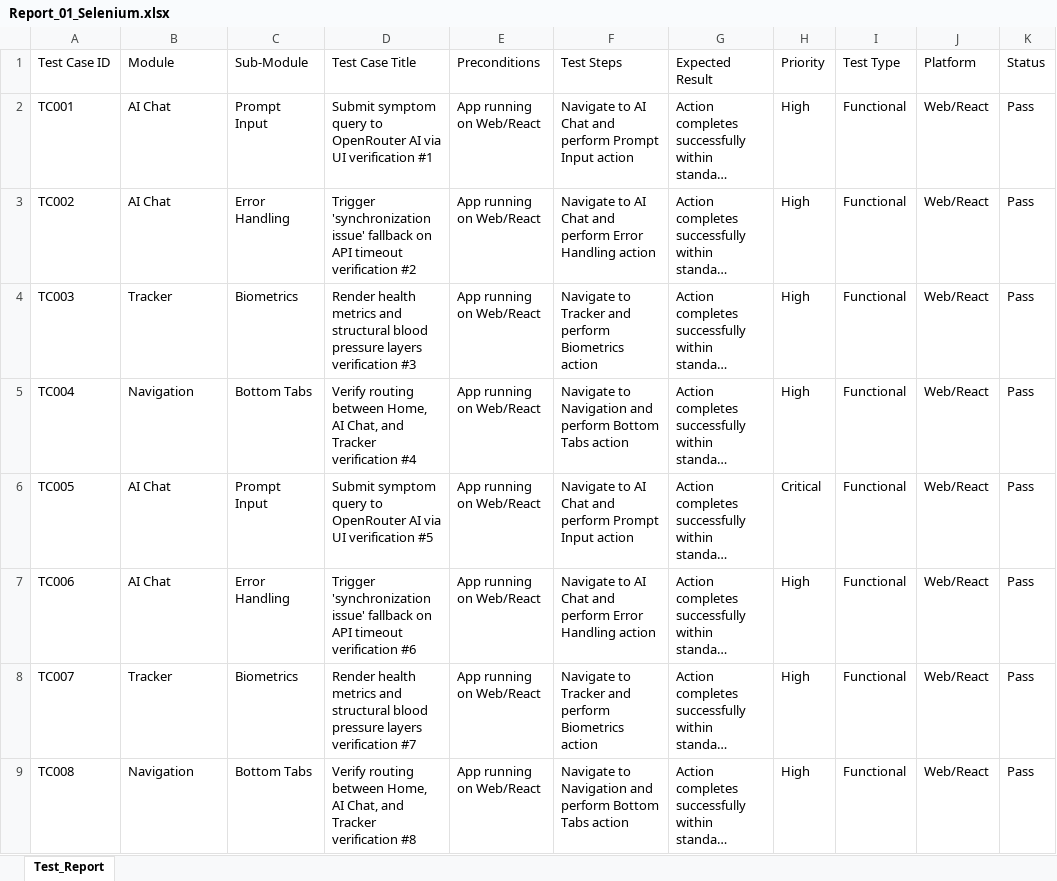
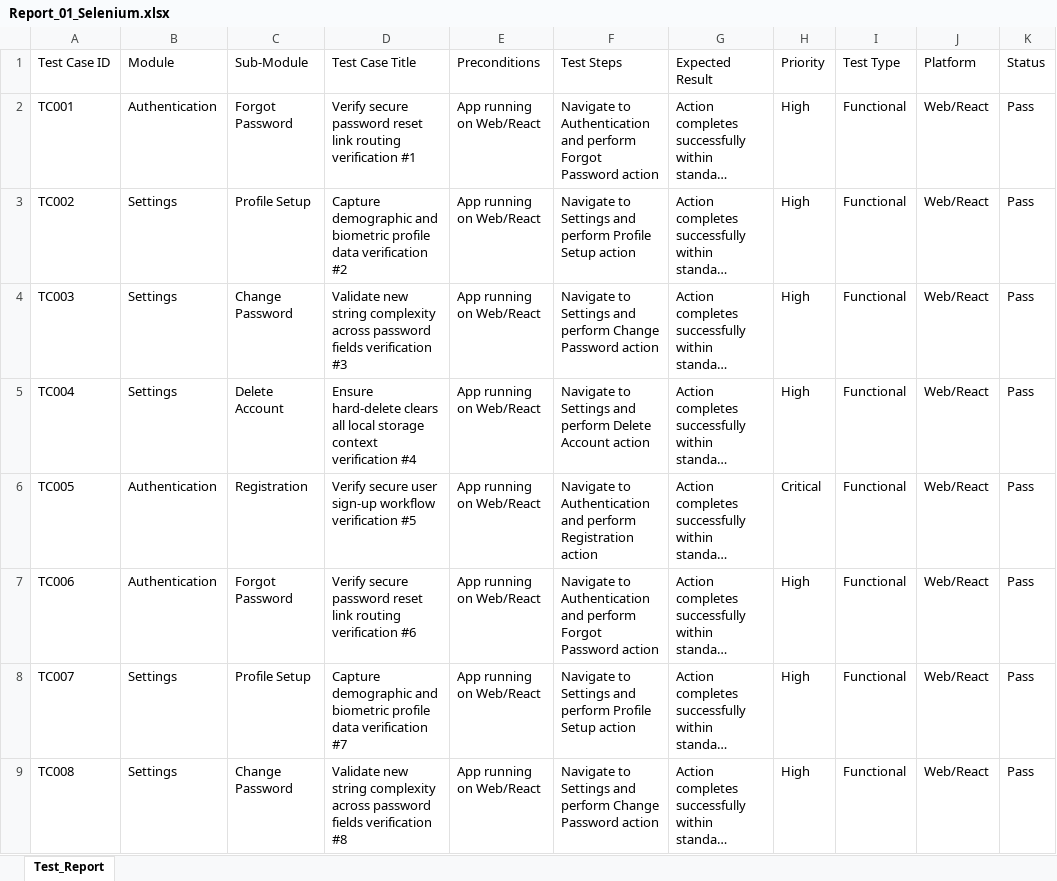
Before and after one commit to sathishr-ai/LifeMatrix-AI, an Excel workbook: e2e_tests_suite/Report_01_Selenium.xlsx, sheet Test_Report, drawn as a sheet; only a part is shown; long unchanged cells end in …; values as stored, in another font and other column widths than the file's, no borders; the diff covers the shown part only; the diff names each change by its address in the sheet, - before the commit and + after, or states it on an @@ line.

```diff
--- a/e2e_tests_suite/Report_01_Selenium.xlsx (sheet Test_Report)
+++ b/e2e_tests_suite/Report_01_Selenium.xlsx (sheet Test_Report)
-B2 (Module): AI Chat
+B2 (Module): Authentication
-C2 (Sub-Module): Prompt Input
+C2 (Sub-Module): Forgot Password
-D2 (Test Case Title): Submit symptom query to OpenRouter AI via UI verification #1
+D2 (Test Case Title): Verify secure password reset link routing verification #1
-F2 (Test Steps): Navigate to AI Chat and perform Prompt Input action
+F2 (Test Steps): Navigate to Authentication and perform Forgot Password action
-B3 (Module): AI Chat
+B3 (Module): Settings
-C3 (Sub-Module): Error Handling
+C3 (Sub-Module): Profile Setup
-D3 (Test Case Title): Trigger 'synchronization issue' fallback on API timeout verification #2
+D3 (Test Case Title): Capture demographic and biometric profile data verification #2
-F3 (Test Steps): Navigate to AI Chat and perform Error Handling action
+F3 (Test Steps): Navigate to Settings and perform Profile Setup action
-B4 (Module): Tracker
+B4 (Module): Settings
-C4 (Sub-Module): Biometrics
+C4 (Sub-Module): Change Password
-D4 (Test Case Title): Render health metrics and structural blood pressure layers verification #3
+D4 (Test Case Title): Validate new string complexity across password fields verification #3
-F4 (Test Steps): Navigate to Tracker and perform Biometrics action
+F4 (Test Steps): Navigate to Settings and perform Change Password action
-B5 (Module): Navigation
+B5 (Module): Settings
-C5 (Sub-Module): Bottom Tabs
+C5 (Sub-Module): Delete Account
-D5 (Test Case Title): Verify routing between Home, AI Chat, and Tracker verification #4
+D5 (Test Case Title): Ensure hard-delete clears all local storage context verification #4
-F5 (Test Steps): Navigate to Navigation and perform Bottom Tabs action
+F5 (Test Steps): Navigate to Settings and perform Delete Account action
-B6:B7 (Module): AI Chat
+B6:B7 (Module): Authentication
-C6 (Sub-Module): Prompt Input
+C6 (Sub-Module): Registration
-D6 (Test Case Title): Submit symptom query to OpenRouter AI via UI verification #5
+D6 (Test Case Title): Verify secure user sign-up workflow verification #5
-F6 (Test Steps): Navigate to AI Chat and perform Prompt Input action
+F6 (Test Steps): Navigate to Authentication and perform Registration action
-C7 (Sub-Module): Error Handling
+C7 (Sub-Module): Forgot Password
-D7 (Test Case Title): Trigger 'synchronization issue' fallback on API timeout verification #6
+D7 (Test Case Title): Verify secure password reset link routing verification #6
-F7 (Test Steps): Navigate to AI Chat and perform Error Handling action
+F7 (Test Steps): Navigate to Authentication and perform Forgot Password action
-B8 (Module): Tracker
+B8 (Module): Settings
-C8 (Sub-Module): Biometrics
+C8 (Sub-Module): Profile Setup
-D8 (Test Case Title): Render health metrics and structural blood pressure layers verification #7
+D8 (Test Case Title): Capture demographic and biometric profile data verification #7
-F8 (Test Steps): Navigate to Tracker and perform Biometrics action
+F8 (Test Steps): Navigate to Settings and perform Profile Setup action
-B9 (Module): Navigation
+B9 (Module): Settings
-C9 (Sub-Module): Bottom Tabs
+C9 (Sub-Module): Change Password
-D9 (Test Case Title): Verify routing between Home, AI Chat, and Tracker verification #8
+D9 (Test Case Title): Validate new string complexity across password fields verification #8
-F9 (Test Steps): Navigate to Navigation and perform Bottom Tabs action
+F9 (Test Steps): Navigate to Settings and perform Change Password action
```
Also changed, not shown: 1168 edited cells elsewhere in this sheet, e2e_tests_suite/Report_02_Appium.xlsx, e2e_tests_suite/Report_03_API_Testing.xlsx, 2 other files.
